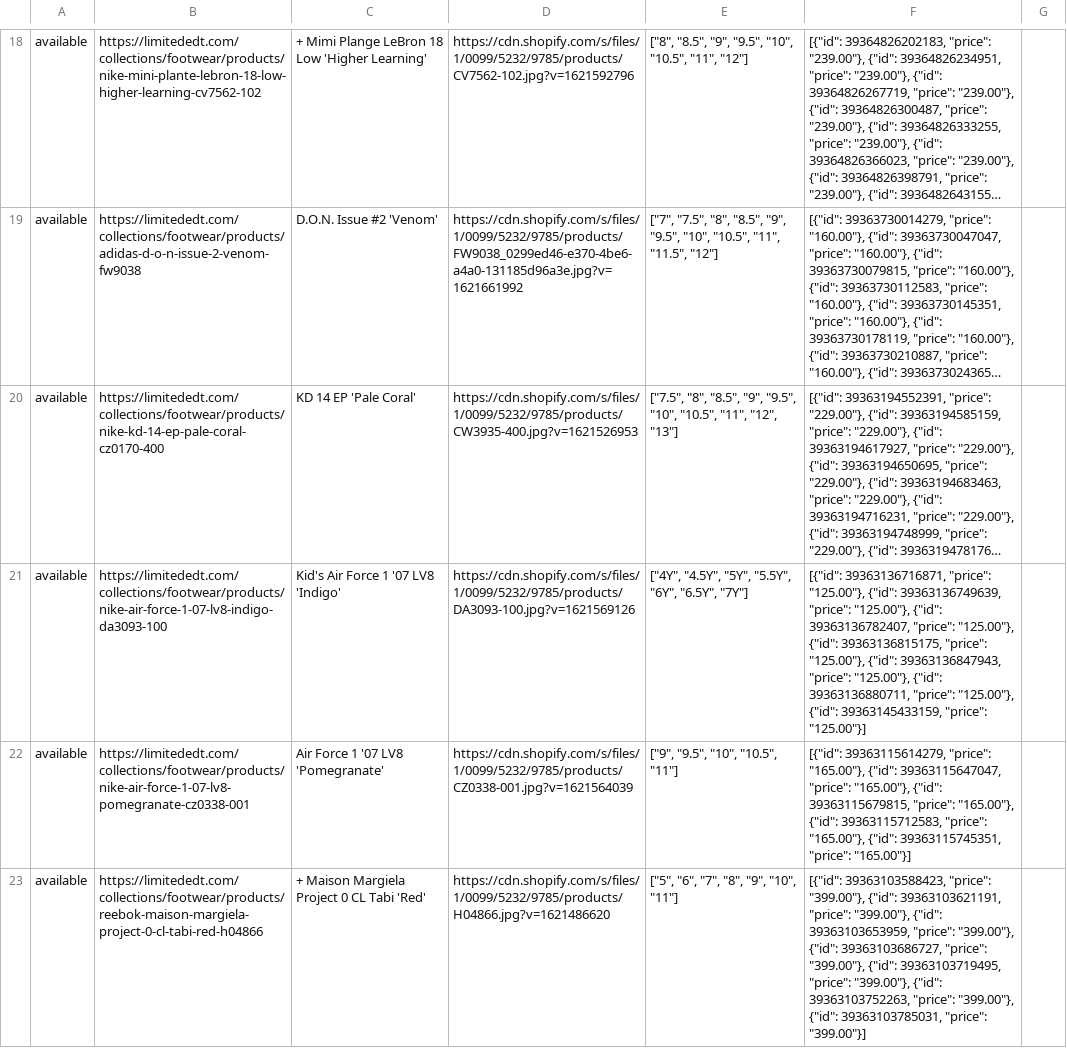
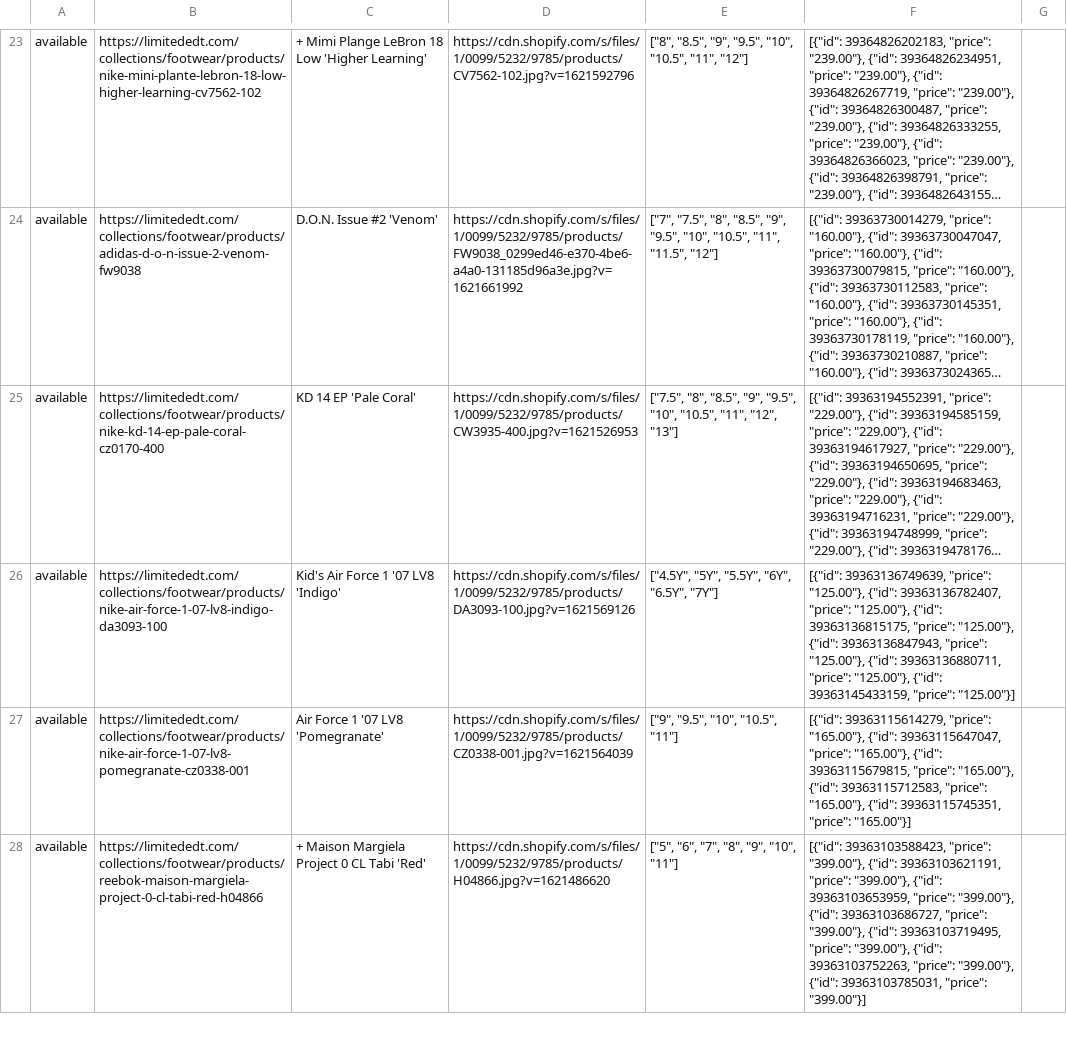
Before and after one commit to SulalAkbar/botmonitor, a CSV file: prev_file.csv, drawn as a sheet; only a part is shown, gaps mark what is left out; long unchanged cells end in …; addresses are those after the commit; the diff covers the shown part only; the diff names each change by its address in the sheet, - before the commit and + after, or states it on an @@ line.

```diff
--- a/prev_file.csv
+++ b/prev_file.csv
-E26: ["4Y", "4.5Y", "5Y", "5.5Y", "6Y", "6.5Y", "7Y"]
+E26: ["4.5Y", "5Y", "5.5Y", "6Y", "6.5Y", "7Y"]
-F26: [{"id": 39363136716871, "price": "125.00"}, {"id": 39363136749639, "price":…
+F26: [{"id": 39363136749639, "price":…
```
Also changed, not shown: 12 added rows, 9 removed rows and 58 edited cells elsewhere in this file, 2 other files.
